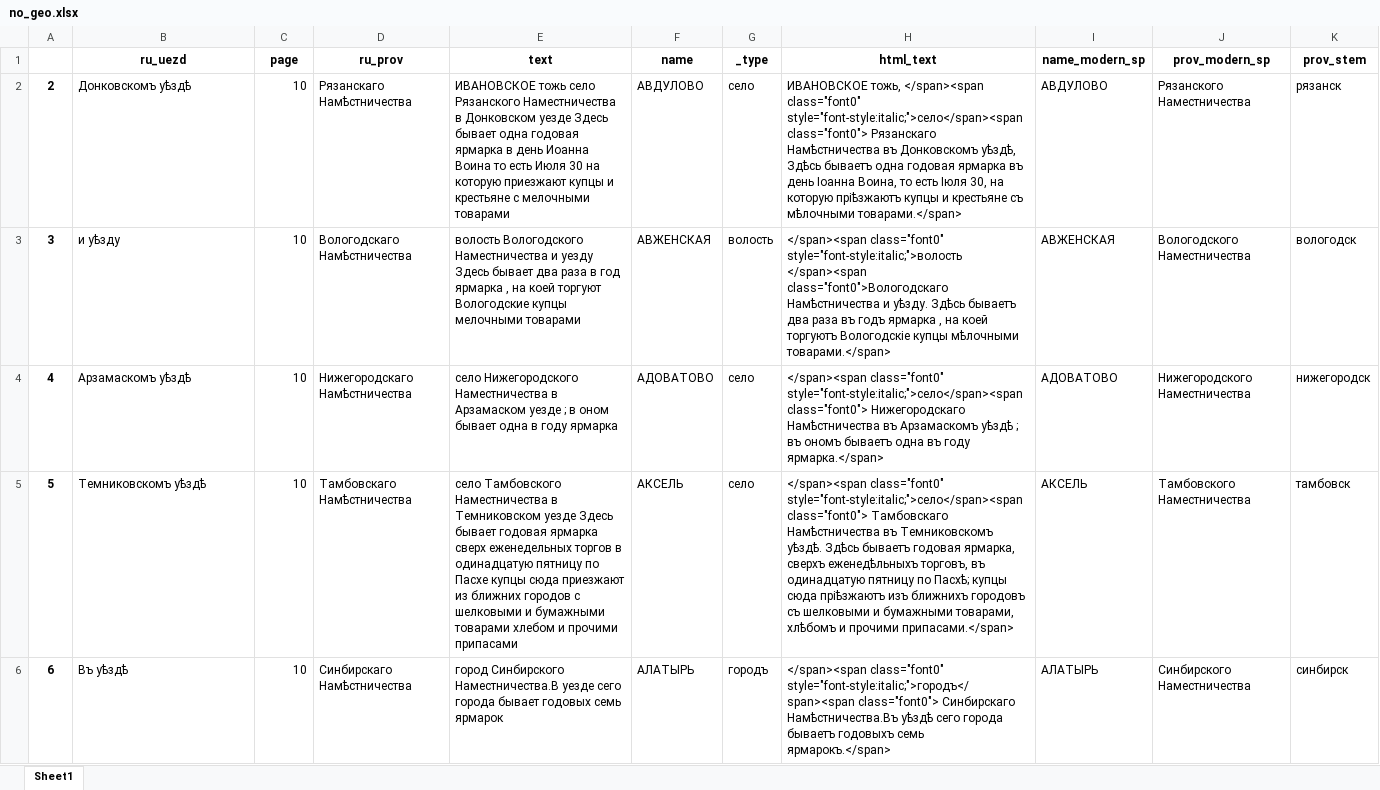
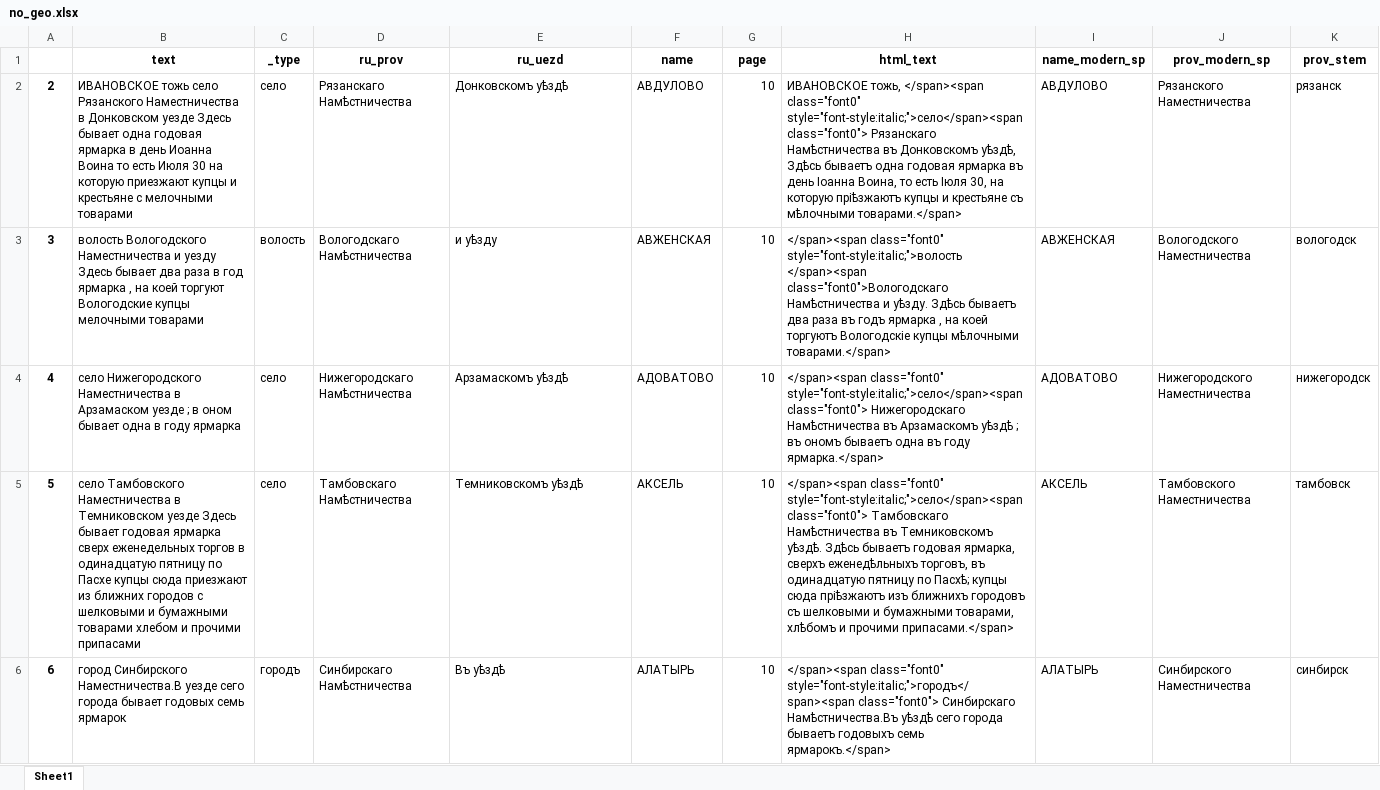
Before and after one commit to jaguillette/fungHGR, an Excel workbook: no_geo.xlsx, sheet Sheet1, drawn as a sheet; only a part is shown; values as stored, in another font and other column widths than the file's, no borders; the diff covers the shown part only; the diff names each change by its address in the sheet, - before the commit and + after, or states it on an @@ line.

```diff
--- a/no_geo.xlsx (sheet Sheet1)
+++ b/no_geo.xlsx (sheet Sheet1)
-B1: ru_uezd
+B1: text
-C1: page
+C1: _type
-E1: text
+E1: ru_uezd
-G1: _type
+G1: page
-B2 (text): Донковскомъ уѣздѣ
+B2 (text): ИВАНОВСКОЕ тожь село Рязанского Наместничества в Донковском уезде Здесь бывает одна годовая ярмарка в день Иоанна Воина то есть Июля 30 на которую приезжают купцы и крестьяне с мелочными товарами
-C2 (_type): 10
+C2 (_type): село
-E2 (ru_uezd): ИВАНОВСКОЕ тожь село Рязанского Наместничества в Донковском уезде Здесь бывает одна годовая ярмарка в день Иоанна Воина то есть Июля 30 на которую приезжают купцы и крестьяне с мелочными товарами
+E2 (ru_uezd): Донковскомъ уѣздѣ
-G2 (page): село
+G2 (page): 10
-B3 (text): и уѣзду
+B3 (text): волость Вологодского Наместничества и уезду Здесь бывает два раза в год ярмарка , на коей торгуют Вологодские купцы мелочными товарами
-C3 (_type): 10
+C3 (_type): волость
-E3 (ru_uezd): волость Вологодского Наместничества и уезду Здесь бывает два раза в год ярмарка , на коей торгуют Вологодские купцы мелочными товарами
+E3 (ru_uezd): и уѣзду
-G3 (page): волость
+G3 (page): 10
-B4 (text): Арзамаскомъ уѣздѣ
+B4 (text): село Нижегородского Наместничества в Арзамаском уезде ; в оном бывает одна в году ярмарка
-C4:C5 (_type): 10
+C4:C5 (_type): село
-E4 (ru_uezd): село Нижегородского Наместничества в Арзамаском уезде ; в оном бывает одна в году ярмарка
+E4 (ru_uezd): Арзамаскомъ уѣздѣ
-G4:G5 (page): село
+G4:G5 (page): 10
-B5 (text): Темниковскомъ уѣздѣ
+B5 (text): село Тамбовского Наместничества в Темниковском уезде Здесь бывает годовая ярмарка сверх еженедельных торгов в одинадцатую пятницу по Пасхе купцы сюда приезжают из ближних городов с шелковыми и бумажными товарами хлебом и прочими припасами
-E5 (ru_uezd): село Тамбовского Наместничества в Темниковском уезде Здесь бывает годовая ярмарка сверх еженедельных торгов в одинадцатую пятницу по Пасхе купцы сюда приезжают из ближних городов с шелковыми и бумажными товарами хлебом и прочими припасами
+E5 (ru_uezd): Темниковскомъ уѣздѣ
-B6 (text): Въ уѣздѣ
+B6 (text): город Синбирского Наместничества.В уезде сего города бывает годовых семь ярмарок
-C6 (_type): 10
+C6 (_type): городъ
-E6 (ru_uezd): город Синбирского Наместничества.В уезде сего города бывает годовых семь ярмарок
+E6 (ru_uezd): Въ уѣздѣ
-G6 (page): городъ
+G6 (page): 10
```
Also changed, not shown: 1572 edited cells elsewhere in this sheet, kiev_not_found_working.xlsx.
